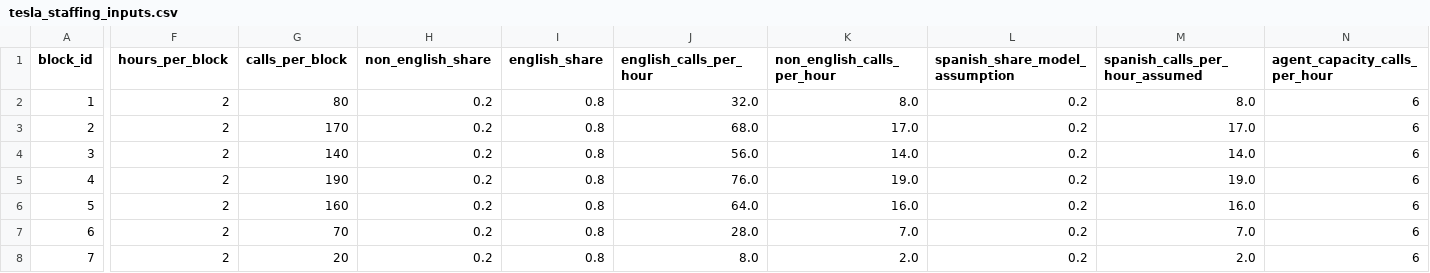
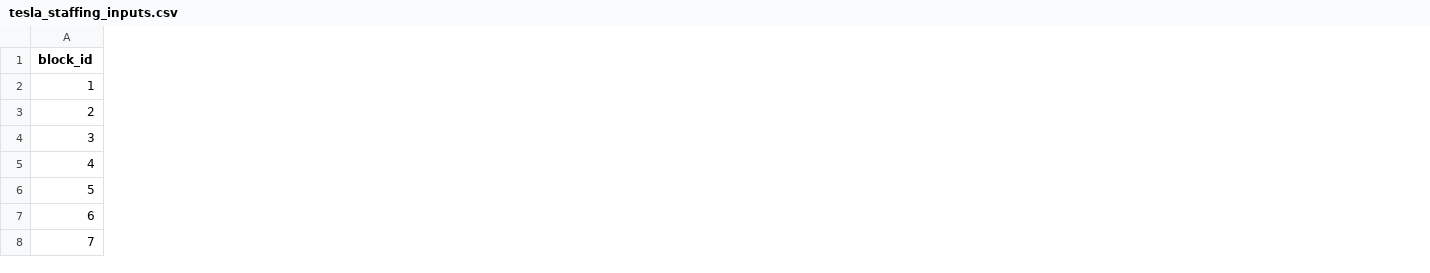
Before and after one commit to acorona-byte/isba2400-tesla-staffing, a CSV file: data/tesla_staffing_inputs.csv, drawn as a sheet; only a part is shown, gaps mark what is left out; the diff covers the shown part only; the diff names each change by its address in the sheet, - before the commit and + after, or states it on an @@ line.

Commit message:
tesla_staffing_inputs.csv

```diff
--- a/data/tesla_staffing_inputs.csv
+++ b/data/tesla_staffing_inputs.csv
-column F (hours_per_block), rows 2-8: all 2
-column G (calls_per_block), rows 2-8: 80 | 170 | 140 | 190 | 160 | 70 | 20
-column H (non_english_share), rows 2-8: all 0.2
-column I (english_share), rows 2-8: all 0.8
-column J (english_calls_per_hour), rows 2-8: 32.0 | 68.0 | 56.0 | 76.0 | 64.0 | 28.0 | 8.0
-column K (non_english_calls_per_hour), rows 2-8: 8.0 | 17.0 | 14.0 | 19.0 | 16.0 | 7.0 | 2.0
-column L (spanish_share_model_assumption), rows 2-8: all 0.2
-column M (spanish_calls_per_hour_assumed), rows 2-8: 8.0 | 17.0 | 14.0 | 19.0 | 16.0 | 7.0 | 2.0
-column N (agent_capacity_calls_per_hour), rows 2-8: all 6
```
Also changed, not shown: 6 removed columns and 2 edited cells elsewhere in this file.
